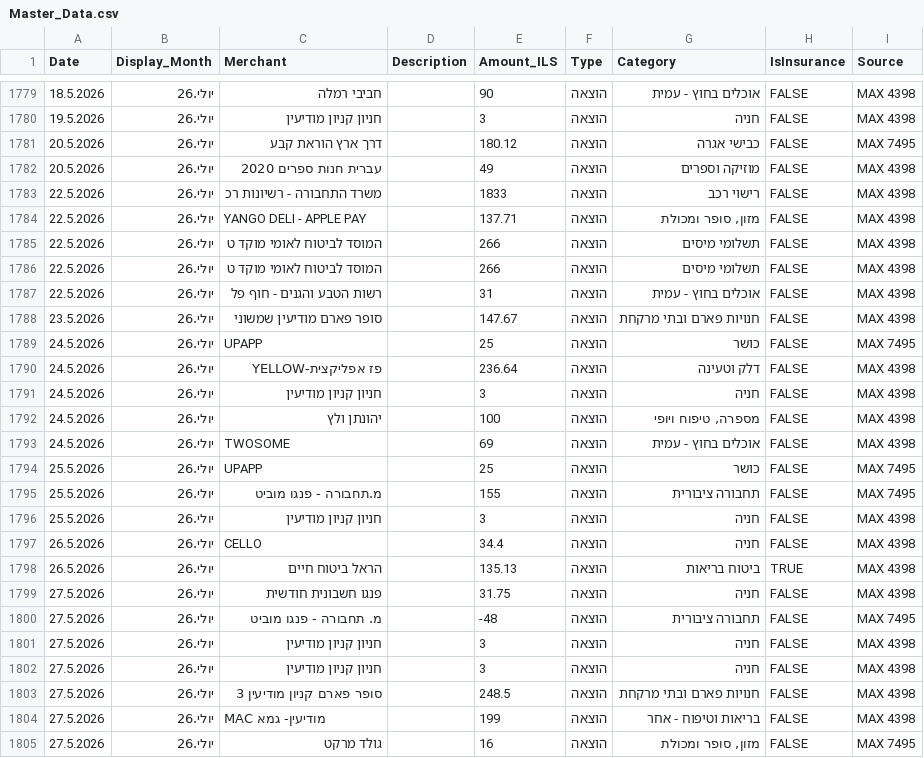
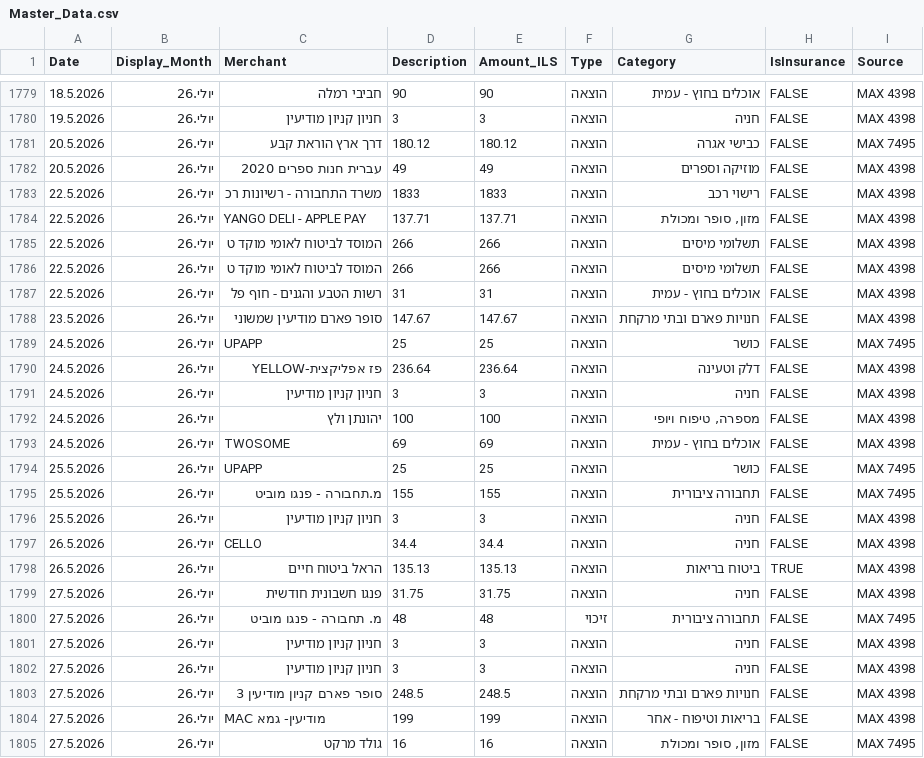
Before and after one commit to yuliamand/yulia_finance_dashbord, a CSV file: Master_Data.csv, drawn as a sheet; only a part is shown, gaps mark what is left out; the diff covers the shown part only.

```diff
--- a/Master_Data.csv
+++ b/Master_Data.csv
@@ -1779,27 +1779,27 @@
-18.5.2026,יולי.26,חביבי רמלה,,90,הוצאה,אוכלים בחוץ - עמית,FALSE,MAX 4398
-19.5.2026,יולי.26,חניון קניון מודיעין,,3,הוצאה,חניה,FALSE,MAX 4398
-20.5.2026,יולי.26,דרך ארץ הוראת קבע,,180.12,הוצאה,כבישי אגרה,FALSE,MAX 7495
-20.5.2026,יולי.26,עברית חנות ספרים  2020,,49,הוצאה,מוזיקה וספרים,FALSE,MAX 4398
-22.5.2026,יולי.26,משרד התחבורה - רשיונות רכ,,1833,הוצאה,רישוי רכב,FALSE,MAX 4398
-22.5.2026,יולי.26,YANGO DELI - APPLE PAY,,137.71,הוצאה,"מזון, סופר ומכולת",FALSE,MAX 4398
-22.5.2026,יולי.26,המוסד לביטוח לאומי מוקד ט,,266,הוצאה,תשלומי מיסים,FALSE,MAX 4398
-22.5.2026,יולי.26,המוסד לביטוח לאומי מוקד ט,,266,הוצאה,תשלומי מיסים,FALSE,MAX 4398
-22.5.2026,יולי.26,רשות הטבע והגנים - חוף פל,,31,הוצאה,אוכלים בחוץ - עמית,FALSE,MAX 4398
-23.5.2026,יולי.26,סופר פארם מודיעין שמשוני,,147.67,הוצאה,חנויות פארם ובתי מרקחת,FALSE,MAX 4398
-24.5.2026,יולי.26,UPAPP,,25,הוצאה,כושר,FALSE,MAX 7495
-24.5.2026,יולי.26,פז אפליקצית-YELLOW,,236.64,הוצאה,דלק וטעינה,FALSE,MAX 4398
-24.5.2026,יולי.26,חניון קניון מודיעין,,3,הוצאה,חניה,FALSE,MAX 4398
-24.5.2026,יולי.26,יהונתן ולץ,,100,הוצאה,"מספרה, טיפוח ויופי",FALSE,MAX 4398
-24.5.2026,יולי.26,TWOSOME,,69,הוצאה,אוכלים בחוץ - עמית,FALSE,MAX 4398
-25.5.2026,יולי.26,UPAPP,,25,הוצאה,כושר,FALSE,MAX 7495
-25.5.2026,יולי.26,מ.תחבורה - פנגו מוביט,,155,הוצאה,תחבורה ציבורית,FALSE,MAX 7495
-25.5.2026,יולי.26,חניון קניון מודיעין,,3,הוצאה,חניה,FALSE,MAX 4398
-26.5.2026,יולי.26,CELLO,,34.4,הוצאה,חניה,FALSE,MAX 4398
-26.5.2026,יולי.26,הראל ביטוח חיים,,135.13,הוצאה,ביטוח בריאות,TRUE,MAX 4398
-27.5.2026,יולי.26,פנגו חשבונית חודשית,,31.75,הוצאה,חניה,FALSE,MAX 4398
-27.5.2026,יולי.26,מ. תחבורה - פנגו מוביט,,-48,הוצאה,תחבורה ציבורית,FALSE,MAX 7495
-27.5.2026,יולי.26,חניון קניון מודיעין,,3,הוצאה,חניה,FALSE,MAX 4398
-27.5.2026,יולי.26,חניון קניון מודיעין,,3,הוצאה,חניה,FALSE,MAX 4398
-27.5.2026,יולי.26,סופר פארם קניון מודיעין 3,,248.5,הוצאה,חנויות פארם ובתי מרקחת,FALSE,MAX 4398
-27.5.2026,יולי.26,MAC מודיעין- גמא,,199,הוצאה,בריאות וטיפוח - אחר,FALSE,MAX 4398
-27.5.2026,יולי.26,גולד מרקט,,16,הוצאה,"מזון, סופר ומכולת",FALSE,MAX 7495
+18.5.2026,יולי.26,חביבי רמלה,90,90,הוצאה,אוכלים בחוץ - עמית,FALSE,MAX 4398
+19.5.2026,יולי.26,חניון קניון מודיעין,3,3,הוצאה,חניה,FALSE,MAX 4398
+20.5.2026,יולי.26,דרך ארץ הוראת קבע,180.12,180.12,הוצאה,כבישי אגרה,FALSE,MAX 7495
+20.5.2026,יולי.26,עברית חנות ספרים  2020,49,49,הוצאה,מוזיקה וספרים,FALSE,MAX 4398
+22.5.2026,יולי.26,משרד התחבורה - רשיונות רכ,1833,1833,הוצאה,רישוי רכב,FALSE,MAX 4398
+22.5.2026,יולי.26,YANGO DELI - APPLE PAY,137.71,137.71,הוצאה,"מזון, סופר ומכולת",FALSE,MAX 4398
+22.5.2026,יולי.26,המוסד לביטוח לאומי מוקד ט,266,266,הוצאה,תשלומי מיסים,FALSE,MAX 4398
+22.5.2026,יולי.26,המוסד לביטוח לאומי מוקד ט,266,266,הוצאה,תשלומי מיסים,FALSE,MAX 4398
+22.5.2026,יולי.26,רשות הטבע והגנים - חוף פל,31,31,הוצאה,אוכלים בחוץ - עמית,FALSE,MAX 4398
+23.5.2026,יולי.26,סופר פארם מודיעין שמשוני,147.67,147.67,הוצאה,חנויות פארם ובתי מרקחת,FALSE,MAX 4398
+24.5.2026,יולי.26,UPAPP,25,25,הוצאה,כושר,FALSE,MAX 7495
+24.5.2026,יולי.26,פז אפליקצית-YELLOW,236.64,236.64,הוצאה,דלק וטעינה,FALSE,MAX 4398
+24.5.2026,יולי.26,חניון קניון מודיעין,3,3,הוצאה,חניה,FALSE,MAX 4398
+24.5.2026,יולי.26,יהונתן ולץ,100,100,הוצאה,"מספרה, טיפוח ויופי",FALSE,MAX 4398
+24.5.2026,יולי.26,TWOSOME,69,69,הוצאה,אוכלים בחוץ - עמית,FALSE,MAX 4398
+25.5.2026,יולי.26,UPAPP,25,25,הוצאה,כושר,FALSE,MAX 7495
+25.5.2026,יולי.26,מ.תחבורה - פנגו מוביט,155,155,הוצאה,תחבורה ציבורית,FALSE,MAX 7495
+25.5.2026,יולי.26,חניון קניון מודיעין,3,3,הוצאה,חניה,FALSE,MAX 4398
+26.5.2026,יולי.26,CELLO,34.4,34.4,הוצאה,חניה,FALSE,MAX 4398
+26.5.2026,יולי.26,הראל ביטוח חיים,135.13,135.13,הוצאה,ביטוח בריאות,TRUE,MAX 4398
+27.5.2026,יולי.26,פנגו חשבונית חודשית,31.75,31.75,הוצאה,חניה,FALSE,MAX 4398
+27.5.2026,יולי.26,מ. תחבורה - פנגו מוביט,48,48,זיכוי,תחבורה ציבורית,FALSE,MAX 7495
+27.5.2026,יולי.26,חניון קניון מודיעין,3,3,הוצאה,חניה,FALSE,MAX 4398
+27.5.2026,יולי.26,חניון קניון מודיעין,3,3,הוצאה,חניה,FALSE,MAX 4398
+27.5.2026,יולי.26,סופר פארם קניון מודיעין 3,248.5,248.5,הוצאה,חנויות פארם ובתי מרקחת,FALSE,MAX 4398
+27.5.2026,יולי.26,MAC מודיעין- גמא,199,199,הוצאה,בריאות וטיפוח - אחר,FALSE,MAX 4398
+27.5.2026,יולי.26,גולד מרקט,16,16,הוצאה,"מזון, סופר ומכולת",FALSE,MAX 7495
```
Also changed, not shown: 168 edited cells elsewhere in this file.
